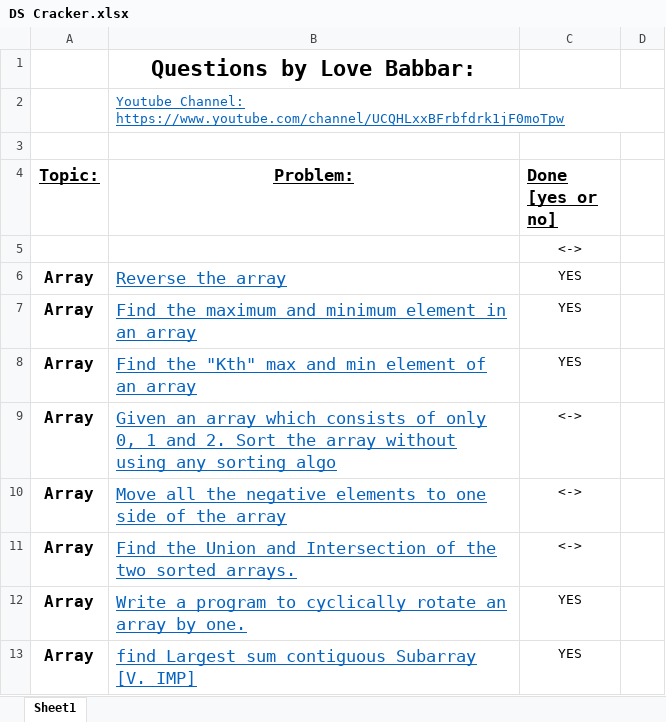
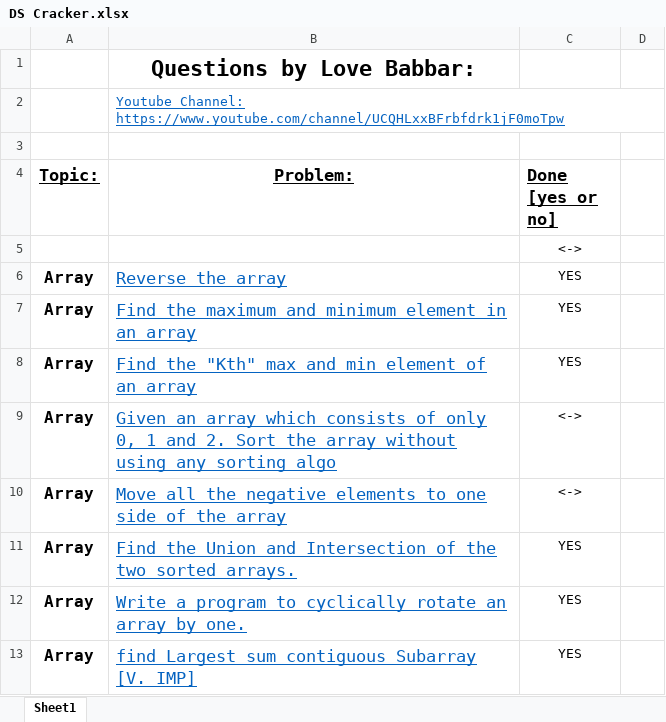
Before and after one commit to kshitij7890/DSA-Practice-Questions, an Excel workbook: DS Cracker.xlsx, sheet Sheet1, drawn as a sheet; only a part is shown; values as stored, in another font and other column widths than the file's, no borders; the diff names each change by its address in the sheet, - before the commit and + after, or states it on an @@ line.

Commit message:
excel sheet commit

```diff
--- a/DS Cracker.xlsx (sheet Sheet1)
+++ b/DS Cracker.xlsx (sheet Sheet1)
-C11 (Done [yes or no]): <->
+C11 (Done [yes or no]): YES
```
